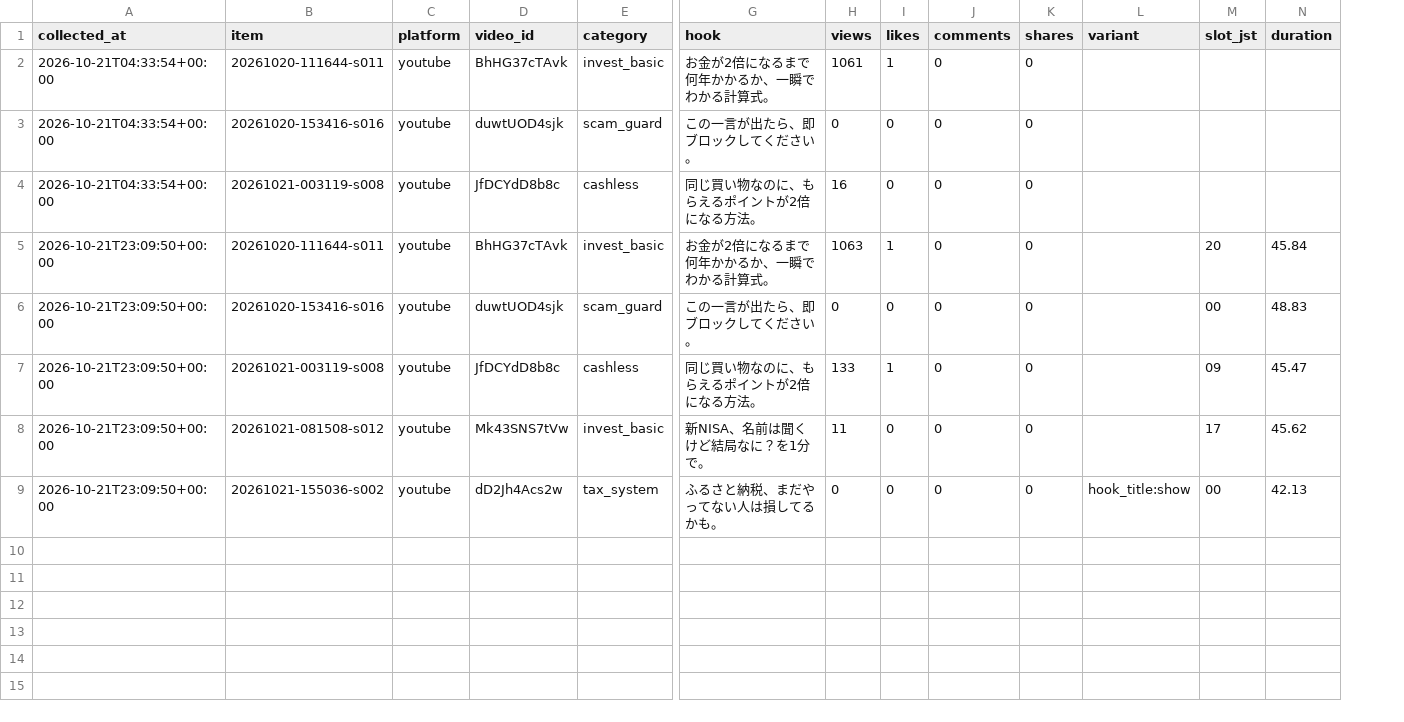
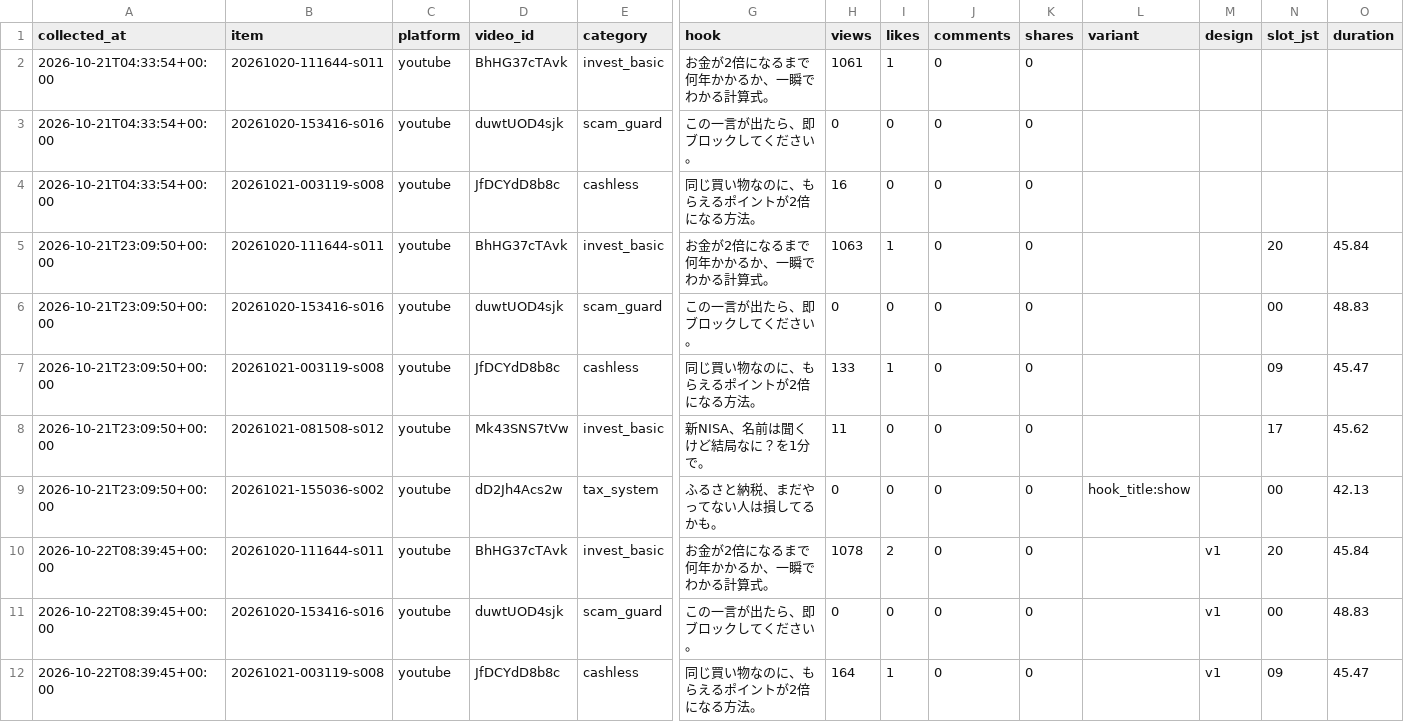
Before and after one commit to asaroyoon1004-star/sns-auto, a CSV file: data/metrics.csv, drawn as a sheet; only a part is shown, gaps mark what is left out; rows hold the shown columns only; the diff covers the shown part only; the diff names each change by its address in the sheet, - before the commit and + after, or states it on an @@ line.

```diff
--- a/data/metrics.csv
+++ b/data/metrics.csv
+column M (design), empty
+row 10: 2026-10-22T08:39:45+00:00 | 20261020-111644-s011 | youtube | BhHG37cTAvk | invest_basic | お金が2倍になるまで何年かかるか、一瞬でわかる計算式。 | 1078 | 2 | 0 | 0 |  | v1 | 20 | 45.84
+row 11: 2026-10-22T08:39:45+00:00 | 20261020-153416-s016 | youtube | duwtUOD4sjk | scam_guard | この一言が出たら、即ブロックしてください。 | 0 | 0 | 0 | 0 |  | v1 | 00 | 48.83
+row 12: 2026-10-22T08:39:45+00:00 | 20261021-003119-s008 | youtube | JfDCYdD8b8c | cashless | 同じ買い物なのに、もらえるポイントが2倍になる方法。 | 164 | 1 | 0 | 0 |  | v1 | 09 | 45.47
```
Also changed, not shown: 10 added rows elsewhere in this file, 3 other files.
